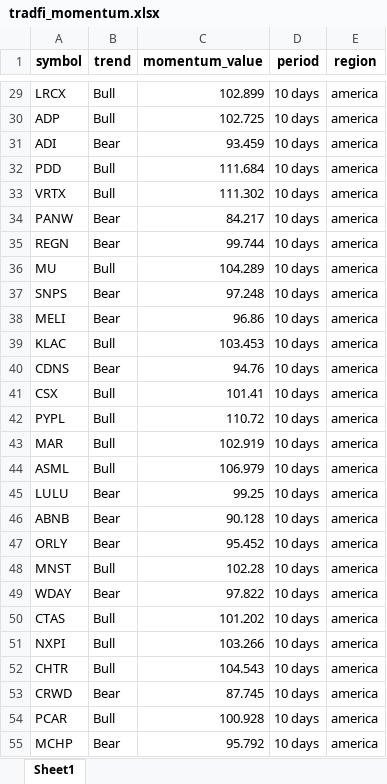
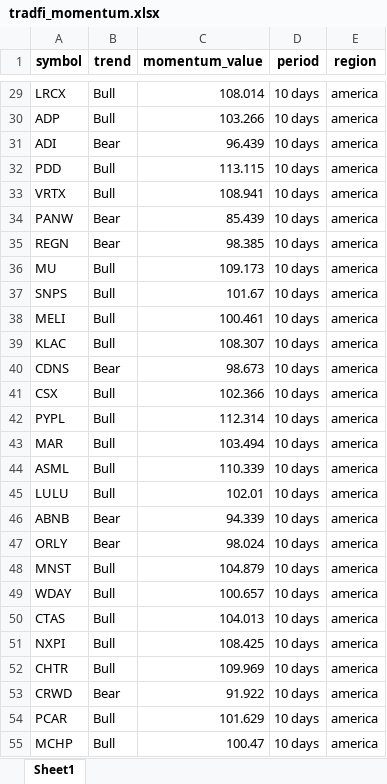
Before and after one commit to tiagolvsantos/trading_tools, an Excel workbook: generated_reports/tradfi_momentum.xlsx, sheet Sheet1, drawn as a sheet; only a part is shown, gaps mark what is left out; values as stored, in another font and other column widths than the file's, no borders; the diff covers the shown part only; the diff names each change by its address in the sheet, - before the commit and + after, or states it on an @@ line.

```diff
--- a/generated_reports/tradfi_momentum.xlsx (sheet Sheet1)
+++ b/generated_reports/tradfi_momentum.xlsx (sheet Sheet1)
-C29 (momentum_value): 102.899
+C29 (momentum_value): 108.014
-C30 (momentum_value): 102.725
+C30 (momentum_value): 103.266
-C31 (momentum_value): 93.459
+C31 (momentum_value): 96.439
-C32 (momentum_value): 111.684
+C32 (momentum_value): 113.115
-C33 (momentum_value): 111.302
+C33 (momentum_value): 108.941
-C34 (momentum_value): 84.217
+C34 (momentum_value): 85.439
-C35 (momentum_value): 99.744
+C35 (momentum_value): 98.385
-C36 (momentum_value): 104.289
+C36 (momentum_value): 109.173
-B37:B38 (trend): Bear
+B37:B38 (trend): Bull
-C37 (momentum_value): 97.248
+C37 (momentum_value): 101.67
-C38 (momentum_value): 96.86
+C38 (momentum_value): 100.461
-C39 (momentum_value): 103.453
+C39 (momentum_value): 108.307
-C40 (momentum_value): 94.76
+C40 (momentum_value): 98.673
-C41 (momentum_value): 101.41
+C41 (momentum_value): 102.366
-C42 (momentum_value): 110.72
+C42 (momentum_value): 112.314
-C43 (momentum_value): 102.919
+C43 (momentum_value): 103.494
-C44 (momentum_value): 106.979
+C44 (momentum_value): 110.339
-B45 (trend): Bear
+B45 (trend): Bull
-C45 (momentum_value): 99.25
+C45 (momentum_value): 102.01
-C46 (momentum_value): 90.128
+C46 (momentum_value): 94.339
-C47 (momentum_value): 95.452
+C47 (momentum_value): 98.024
-C48 (momentum_value): 102.28
+C48 (momentum_value): 104.879
-B49 (trend): Bear
+B49 (trend): Bull
-C49 (momentum_value): 97.822
+C49 (momentum_value): 100.657
-C50 (momentum_value): 101.202
+C50 (momentum_value): 104.013
-C51 (momentum_value): 103.266
+C51 (momentum_value): 108.425
-C52 (momentum_value): 104.543
+C52 (momentum_value): 109.969
-C53 (momentum_value): 87.745
+C53 (momentum_value): 91.922
-C54 (momentum_value): 100.928
+C54 (momentum_value): 101.629
-B55 (trend): Bear
+B55 (trend): Bull
-C55 (momentum_value): 95.792
+C55 (momentum_value): 100.47
```
Also changed, not shown: 637 edited cells elsewhere in this sheet, generated_reports/crypto_momentum.xlsx, 6 other files.
